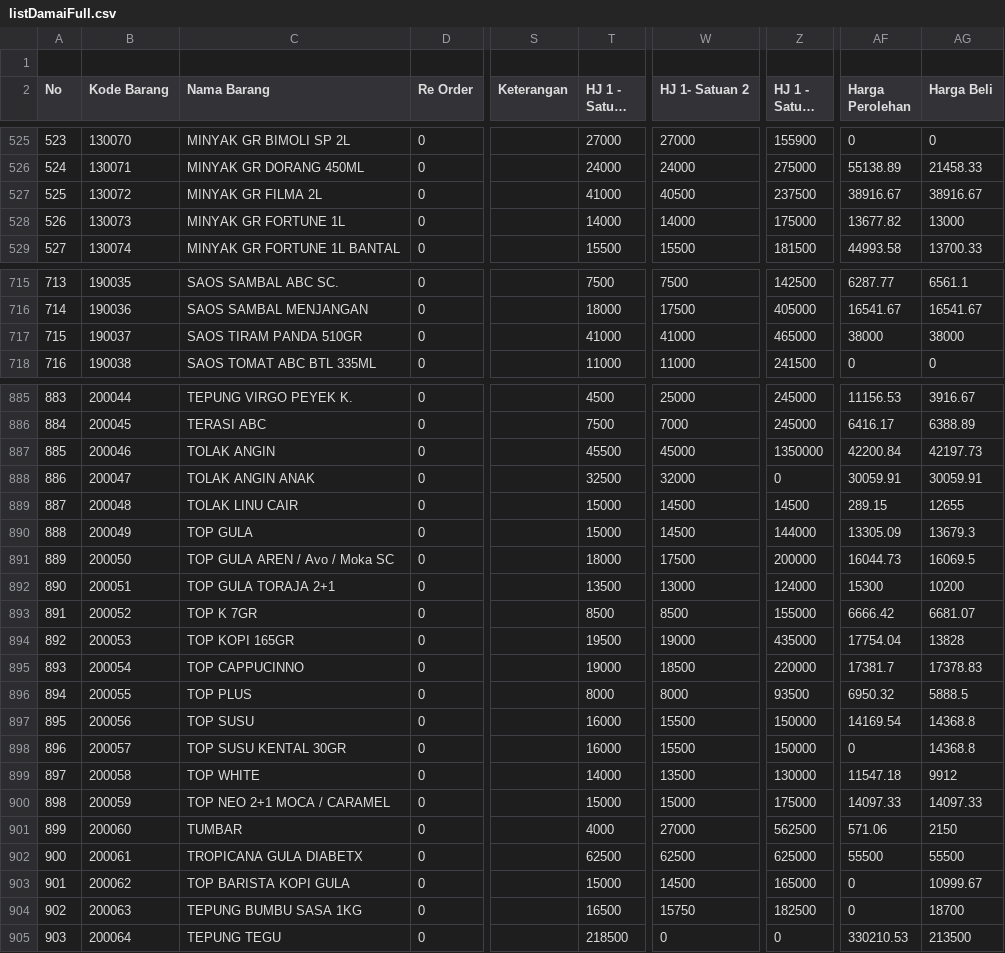
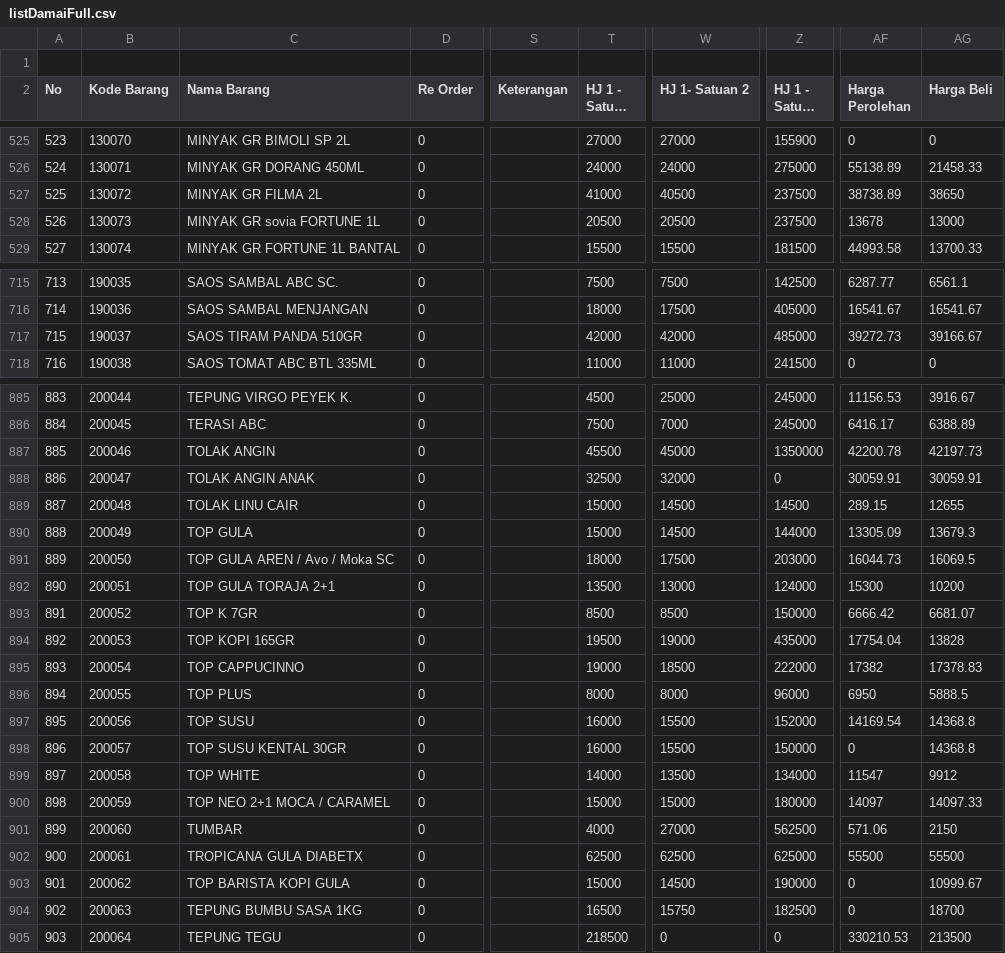
Before and after one commit to rustyping/damai, a CSV file: listDamaiFull.csv, drawn as a sheet; only a part is shown, gaps mark what is left out; long unchanged cells end in …; the diff covers the shown part only; the diff names each change by its address in the sheet, - before the commit and + after, or states it on an @@ line.

Commit message:
Add files via upload

```diff
--- a/listDamaiFull.csv
+++ b/listDamaiFull.csv
-AF527 (Harga Perolehan): 38916.67
+AF527 (Harga Perolehan): 38738.89
-AG527 (Harga Beli): 38916.67
+AG527 (Harga Beli): 38650
-C528 (Nama Barang): MINYAK GR FORTUNE 1L
+C528 (Nama Barang): MINYAK GR sovia FORTUNE 1L
-T528 (HJ 1 - Satuan 1): 14000
+T528 (HJ 1 - Satuan 1): 20500
-W528 (HJ 1- Satuan 2): 14000
+W528 (HJ 1- Satuan 2): 20500
-Z528 (HJ 1 - Satuan 3): 175000
+Z528 (HJ 1 - Satuan 3): 237500
-AF528 (Harga Perolehan): 13677.82
+AF528 (Harga Perolehan): 13678
-T717 (HJ 1 - Satuan 1): 41000
+T717 (HJ 1 - Satuan 1): 42000
-W717 (HJ 1- Satuan 2): 41000
+W717 (HJ 1- Satuan 2): 42000
-Z717 (HJ 1 - Satuan 3): 465000
+Z717 (HJ 1 - Satuan 3): 485000
-AF717 (Harga Perolehan): 38000
+AF717 (Harga Perolehan): 39272.73
-AG717 (Harga Beli): 38000
+AG717 (Harga Beli): 39166.67
-AF887 (Harga Perolehan): 42200.84
+AF887 (Harga Perolehan): 42200.78
-Z891 (HJ 1 - Satuan 3): 200000
+Z891 (HJ 1 - Satuan 3): 203000
-Z893 (HJ 1 - Satuan 3): 155000
+Z893 (HJ 1 - Satuan 3): 150000
-Z895 (HJ 1 - Satuan 3): 220000
+Z895 (HJ 1 - Satuan 3): 222000
-AF895 (Harga Perolehan): 17381.7
+AF895 (Harga Perolehan): 17382
-Z896 (HJ 1 - Satuan 3): 93500
+Z896 (HJ 1 - Satuan 3): 96000
-AF896 (Harga Perolehan): 6950.32
+AF896 (Harga Perolehan): 6950
-Z897 (HJ 1 - Satuan 3): 150000
+Z897 (HJ 1 - Satuan 3): 152000
-Z899 (HJ 1 - Satuan 3): 130000
+Z899 (HJ 1 - Satuan 3): 134000
-AF899 (Harga Perolehan): 11547.18
+AF899 (Harga Perolehan): 11547
-Z900 (HJ 1 - Satuan 3): 175000
+Z900 (HJ 1 - Satuan 3): 180000
-AF900 (Harga Perolehan): 14097.33
+AF900 (Harga Perolehan): 14097
-Z903 (HJ 1 - Satuan 3): 165000
+Z903 (HJ 1 - Satuan 3): 190000
```
Also changed, not shown: 97 edited cells elsewhere in this file.
